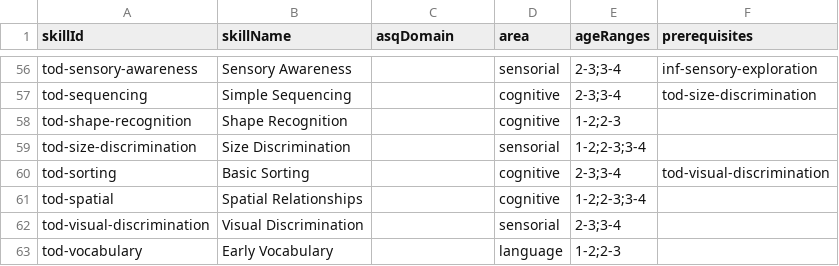
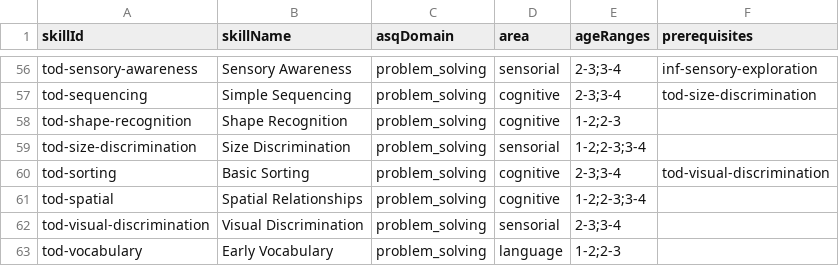
Before and after one commit to amberwinter824/learnsprout, a CSV file: developmental_skills_export.csv, drawn as a sheet; only a part is shown, gaps mark what is left out; the diff covers the shown part only.

```diff
--- a/developmental_skills_export.csv
+++ b/developmental_skills_export.csv
@@ -56,8 +56,8 @@
-"tod-sensory-awareness","Sensory Awareness","","sensorial","2-3;3-4","inf-sensory-exploration"
-"tod-sequencing","Simple Sequencing","","cognitive","2-3;3-4","tod-size-discrimination"
-"tod-shape-recognition","Shape Recognition","","cognitive","1-2;2-3",""
-"tod-size-discrimination","Size Discrimination","","sensorial","1-2;2-3;3-4",""
-"tod-sorting","Basic Sorting","","cognitive","2-3;3-4","tod-visual-discrimination"
-"tod-spatial","Spatial Relationships","","cognitive","1-2;2-3;3-4",""
-"tod-visual-discrimination","Visual Discrimination","","sensorial","2-3;3-4",""
-"tod-vocabulary","Early Vocabulary","","language","1-2;2-3",""
+"tod-sensory-awareness","Sensory Awareness","problem_solving","sensorial","2-3;3-4","inf-sensory-exploration"
+"tod-sequencing","Simple Sequencing","problem_solving","cognitive","2-3;3-4","tod-size-discrimination"
+"tod-shape-recognition","Shape Recognition","problem_solving","cognitive","1-2;2-3",""
+"tod-size-discrimination","Size Discrimination","problem_solving","sensorial","1-2;2-3;3-4",""
+"tod-sorting","Basic Sorting","problem_solving","cognitive","2-3;3-4","tod-visual-discrimination"
+"tod-spatial","Spatial Relationships","problem_solving","cognitive","1-2;2-3;3-4",""
+"tod-visual-discrimination","Visual Discrimination","problem_solving","sensorial","2-3;3-4",""
+"tod-vocabulary","Early Vocabulary","problem_solving","language","1-2;2-3",""
```
Also changed, not shown: 54 edited cells elsewhere in this file, 6 other files.
